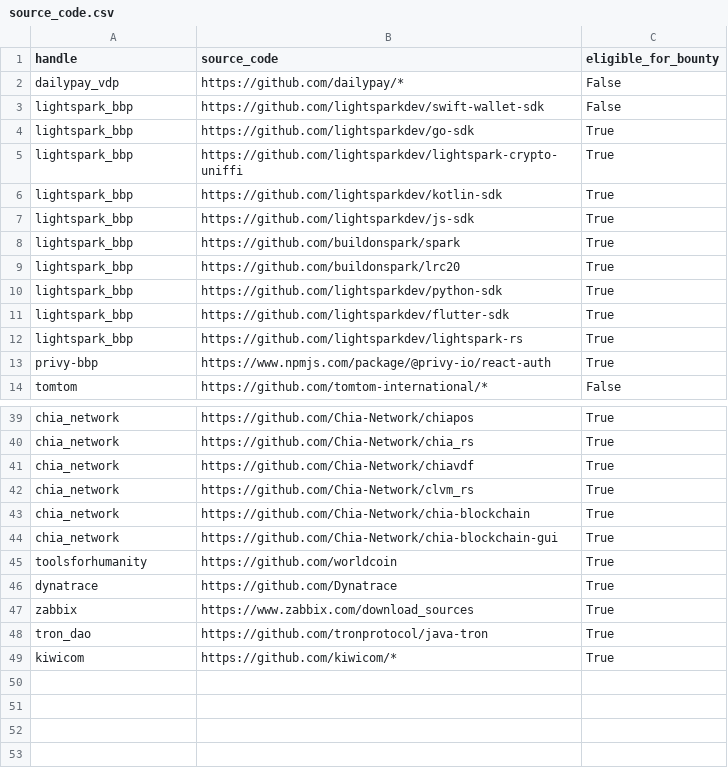
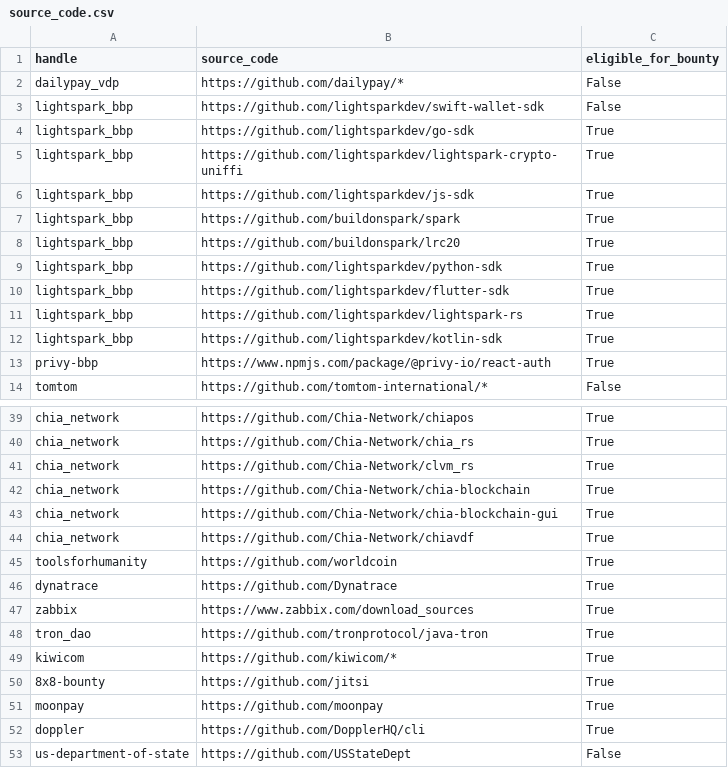
Before and after one commit to NicolasJoseGula/Hacker-One-Domains, a CSV file: source_code.csv, drawn as a sheet; only a part is shown, gaps mark what is left out.

```diff
--- a/source_code.csv
+++ b/source_code.csv
@@ -5,3 +5,2 @@ lightspark_bbp,https://github.com/lightsparkdev/go-sdk,True
 lightspark_bbp,https://github.com/lightsparkdev/lightspark-crypto-uniffi,True
-lightspark_bbp,https://github.com/lightsparkdev/kotlin-sdk,True
 lightspark_bbp,https://github.com/lightsparkdev/js-sdk,True
@@ -12,2 +11,3 @@ lightspark_bbp,https://github.com/lightsparkdev/flutter-sdk,True
 lightspark_bbp,https://github.com/lightsparkdev/lightspark-rs,True
+lightspark_bbp,https://github.com/lightsparkdev/kotlin-sdk,True
 privy-bbp,https://www.npmjs.com/package/@privy-io/react-auth,True
@@ -40,3 +40,2 @@ chia_network,https://github.com/Chia-Network/chiapos,True
 chia_network,https://github.com/Chia-Network/chia_rs,True
-chia_network,https://github.com/Chia-Network/chiavdf,True
 chia_network,https://github.com/Chia-Network/clvm_rs,True
@@ -44,2 +43,3 @@ chia_network,https://github.com/Chia-Network/chia-blockchain,True
 chia_network,https://github.com/Chia-Network/chia-blockchain-gui,True
+chia_network,https://github.com/Chia-Network/chiavdf,True
 toolsforhumanity,https://github.com/worldcoin,True
@@ -49 +49,5 @@ tron_dao,https://github.com/tronprotocol/java-tron,True
 kiwicom,https://github.com/kiwicom/*,True
+8x8-bounty,https://github.com/jitsi,True
+moonpay,https://github.com/moonpay,True
+doppler,https://github.com/DopplerHQ/cli,True
+us-department-of-state,https://github.com/USStateDept,False
```
Also changed, not shown: 6 other files.
